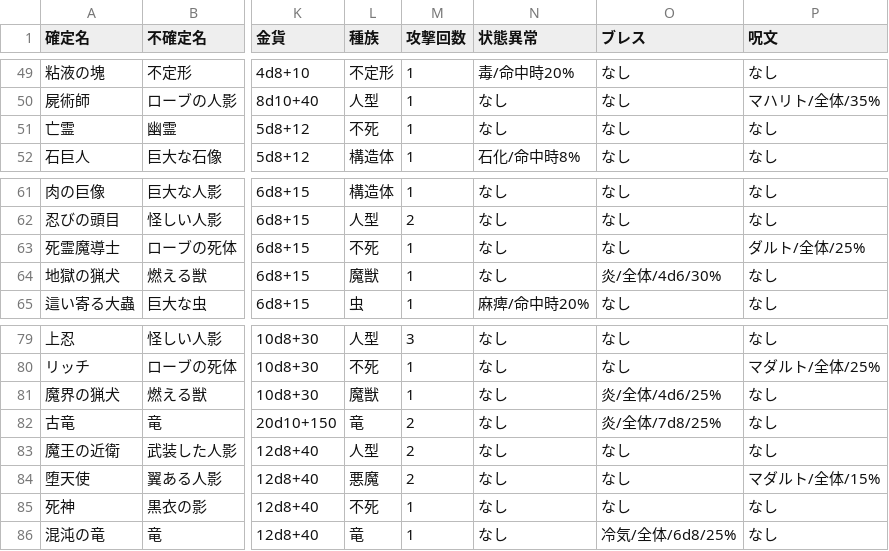
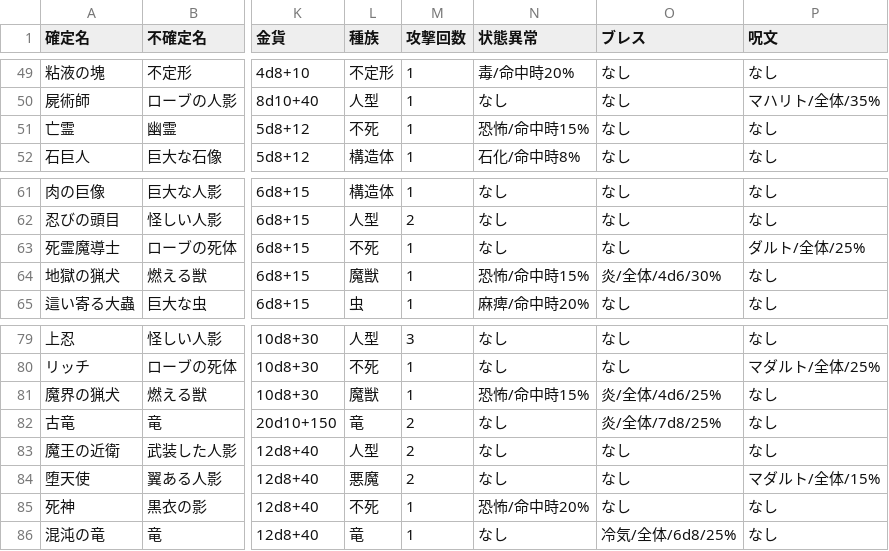
Before and after one commit to ggb622y6vj-coder/dungeonsweeper, a CSV file: data/monsters.csv, drawn as a sheet; only a part is shown, gaps mark what is left out; the diff names each change by its address in the sheet, - before the commit and + after, or states it on an @@ line.

```diff
--- a/data/monsters.csv
+++ b/data/monsters.csv
-N51 (状態異常): なし
+N51 (状態異常): 恐怖/命中時15%
-N64 (状態異常): なし
+N64 (状態異常): 恐怖/命中時15%
-N81 (状態異常): なし
+N81 (状態異常): 恐怖/命中時15%
-N85 (状態異常): なし
+N85 (状態異常): 恐怖/命中時20%
```
Also changed, not shown: 20 other files.
